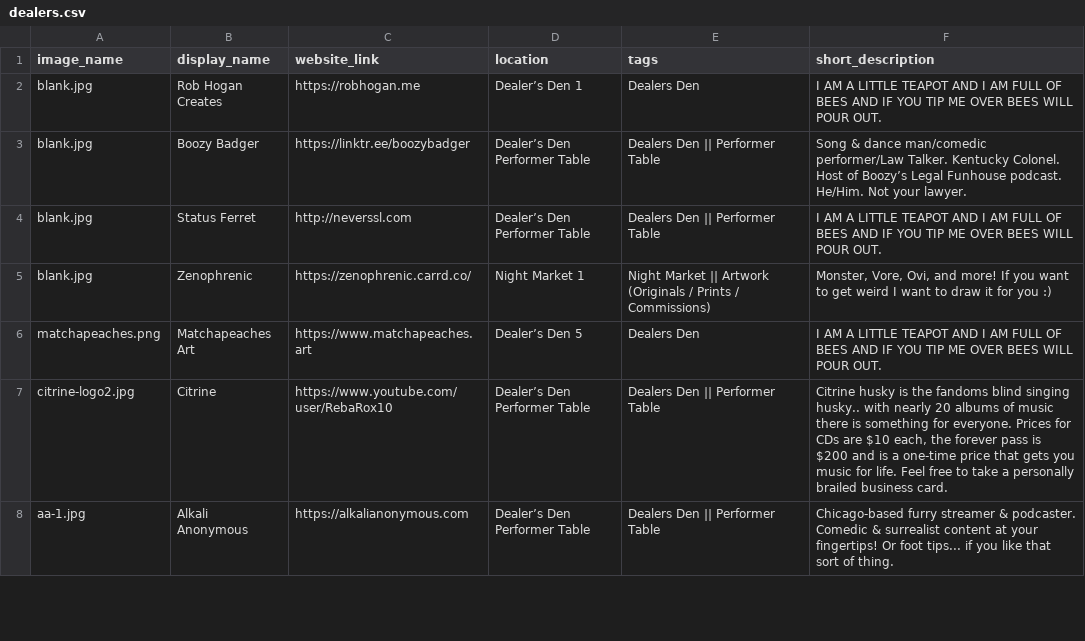
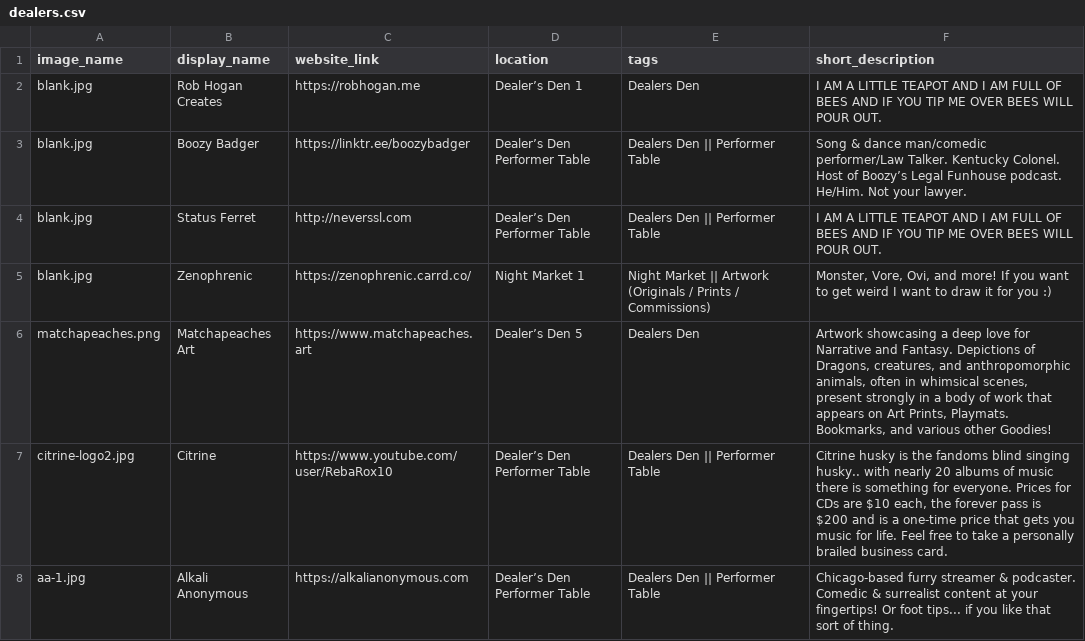
Before and after one commit to FurSquared/dealer-listing-page, a CSV file: data/dealers.csv, drawn as a sheet; only a part is shown.

```diff
--- a/data/dealers.csv
+++ b/data/dealers.csv
@@ -5,3 +5,3 @@ blank.jpg,Status Ferret,http://neverssl.com,Dealer’s Den Performer Table,Deale
 blank.jpg,Zenophrenic,https://zenophrenic.carrd.co/,Night Market 1,Night Market || Artwork (Originals / Prints / Commissions),"Monster, Vore, Ovi, and more! If you want to get weird I want to draw it for you :)"
-matchapeaches.png,Matchapeaches Art,https://www.matchapeaches.art,Dealer’s Den 5,Dealers Den,I AM A LITTLE TEAPOT AND I AM FULL OF BEES AND IF YOU TIP ME OVER BEES WILL POUR OUT.
+matchapeaches.png,Matchapeaches Art,https://www.matchapeaches.art,Dealer’s Den 5,Dealers Den,"Artwork showcasing a deep love for Narrative and Fantasy. Depictions of Dragons, creatures, and anthropomorphic animals, often in whimsical scenes, present strongly in a body of work that appears on Art Prints, Playmats. Bookmarks, and various other Goodies!"
 citrine-logo2.jpg,Citrine,https://www.youtube.com/user/RebaRox10,Dealer’s Den Performer Table,Dealers Den || Performer Table,"Citrine husky is the fandoms blind singing husky.. with nearly 20 albums of music there is something for everyone. Prices for CDs are $10 each, the forever pass is $200 and is a one-time price that gets you music for life. Feel free to take a personally brailed business card."
```
Also changed, not shown: 7 other files.
